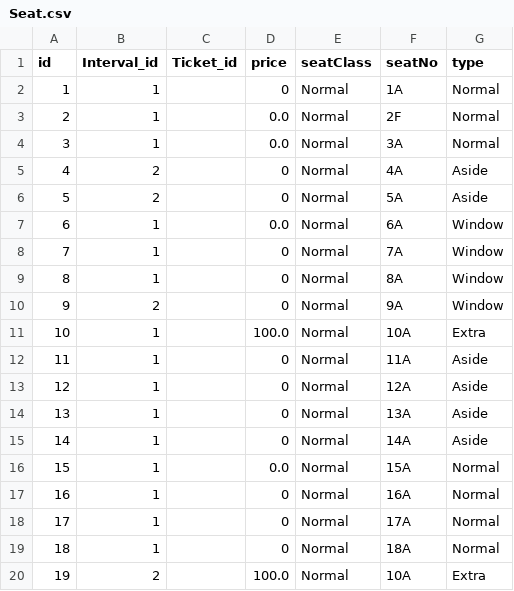
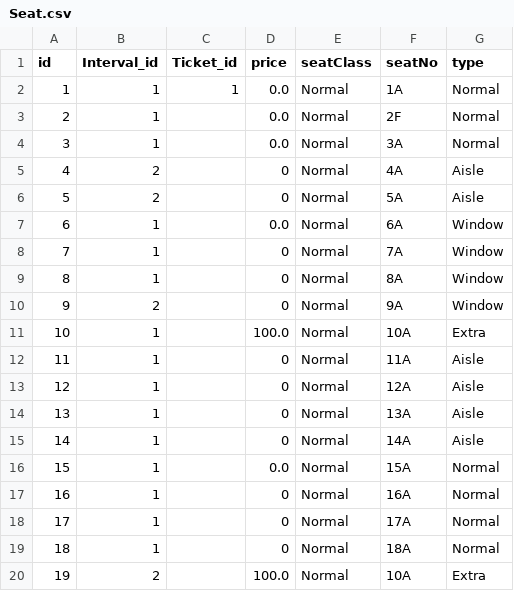
Before and after one commit to ElectroNick-Pro/SoftwareEngineering2022-103, a CSV file: data/Seat.csv, drawn as a sheet.

```diff
--- a/data/Seat.csv
+++ b/data/Seat.csv
@@ -1,7 +1,7 @@
 id,Interval_id,Ticket_id,price,seatClass,seatNo,type
-1,1,,0,Normal,1A,Normal
+1,1,1,0.0,Normal,1A,Normal
 2,1,,0.0,Normal,2F,Normal
 3,1,,0.0,Normal,3A,Normal
-4,2,,0,Normal,4A,Aside
-5,2,,0,Normal,5A,Aside
+4,2,,0,Normal,4A,Aisle
+5,2,,0,Normal,5A,Aisle
 6,1,,0.0,Normal,6A,Window
@@ -11,6 +11,6 @@ id,Interval_id,Ticket_id,price,seatClass,seatNo,type
 10,1,,100.0,Normal,10A,Extra
-11,1,,0,Normal,11A,Aside
-12,1,,0,Normal,12A,Aside
-13,1,,0,Normal,13A,Aside
-14,1,,0,Normal,14A,Aside
+11,1,,0,Normal,11A,Aisle
+12,1,,0,Normal,12A,Aisle
+13,1,,0,Normal,13A,Aisle
+14,1,,0,Normal,14A,Aisle
 15,1,,0.0,Normal,15A,Normal
```
Also changed, not shown: 2 other files.
